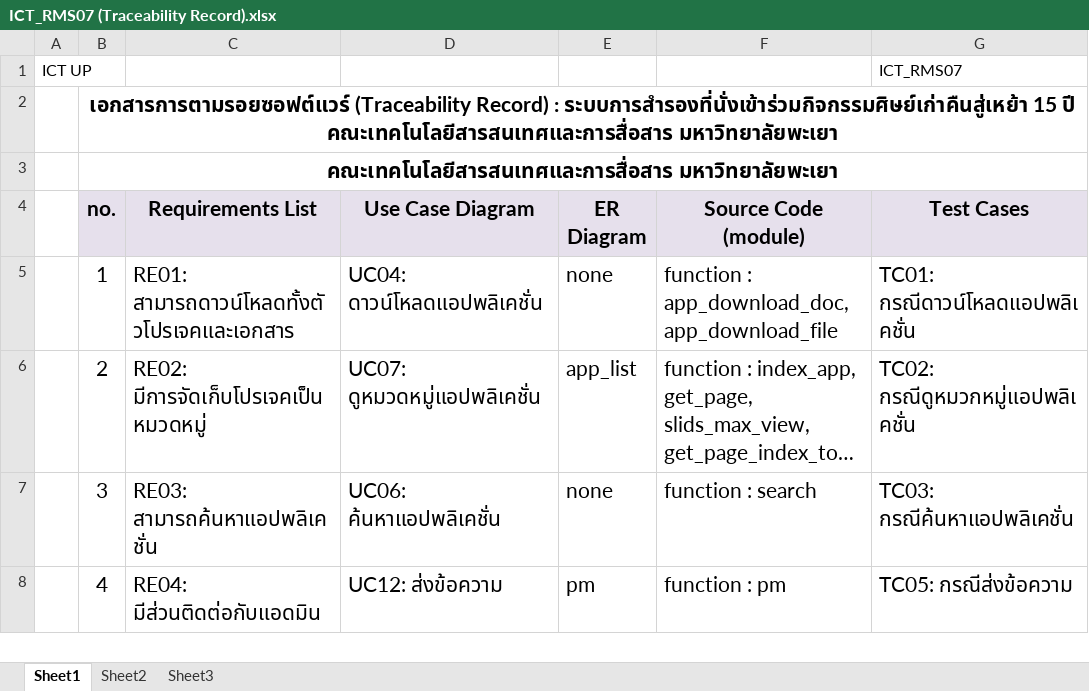
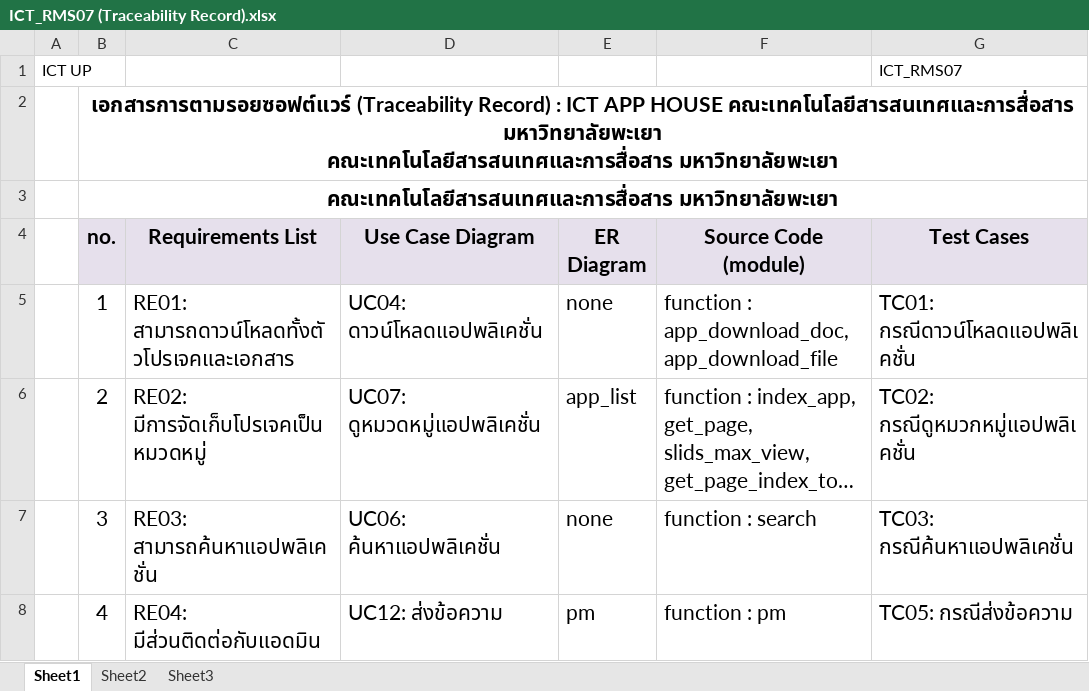
Before and after one commit to Wiangchaibee/ICT_APP_HOUSE, an Excel workbook: เอกสารแนบ ISO complete/ICT_RMS07 (Traceability Record).xlsx, sheet Sheet1, drawn as a sheet; only a part is shown; long unchanged cells end in …; values as stored, in another font and other column widths than the file's, no borders; ↵ is a line break in a cell; the diff names each change by its address in the sheet, - before the commit and + after, or states it on an @@ line.

```diff
--- a/เอกสารแนบ ISO complete/ICT_RMS07 (Traceability Record).xlsx (sheet Sheet1)
+++ b/เอกสารแนบ ISO complete/ICT_RMS07 (Traceability Record).xlsx (sheet Sheet1)
-B2 (no.): …Record) : ระบบการสำรองที่นั่งเข้าร่วมกิจกรรมศิษย์เก่าคืนสู่เหย้า 15 ปี ↵ คณะเทคโนโลยีสารสนเทศและการสื่อสาร มหาวิทยาลัยพะเยา
+B2 (no.): …Record) : ICT APP HOUSE คณะเทคโนโลยีสารสนเทศและการสื่อสาร มหาวิทยาลัยพะเยา ↵ คณะเทคโนโลยีสารสนเทศและการสื่อสาร มหาวิทยาลัยพะเยา
```
Also changed, not shown: 8 other files.
